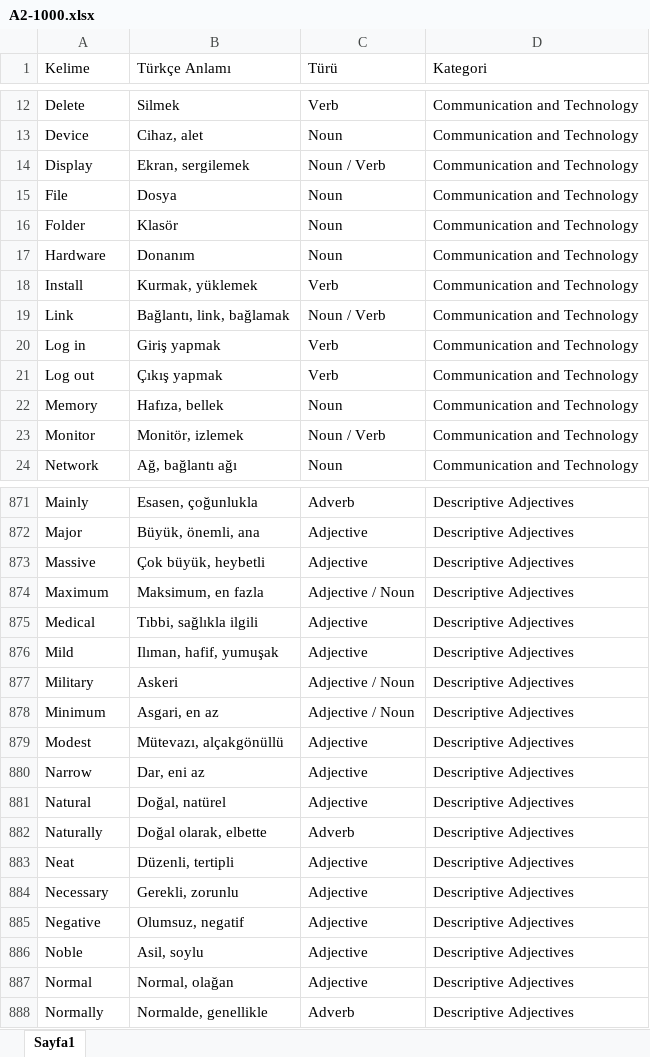
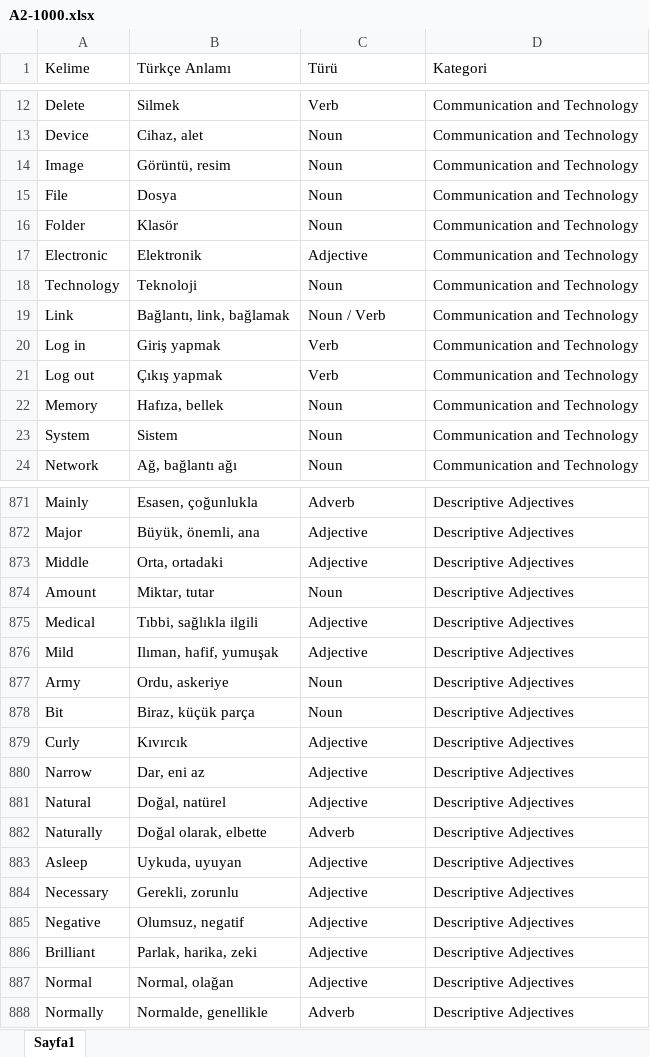
Before and after one commit to muratpuraligil/LinguaCard, an Excel workbook: docs/A2-1000.xlsx, sheet Sayfa1, drawn as a sheet; only a part is shown, gaps mark what is left out; values as stored, in another font and other column widths than the file's, no borders; removed rows and columns are numbered as before the commit, all else as after; the diff covers the shown part only; the diff names each change by its address in the sheet, - before the commit and + after, or states it on an @@ line.

```diff
--- a/docs/A2-1000.xlsx (sheet Sayfa1)
+++ b/docs/A2-1000.xlsx (sheet Sayfa1)
-row 14: Display | Ekran, sergilemek | Noun / Verb | Communication and Technology
+row 14: Image | Görüntü, resim | Noun | Communication and Technology
+row 17: Electronic | Elektronik | Adjective | Communication and Technology
-A18 (Kelime): Hardware
+A18 (Kelime): Technology
-B18 (Türkçe Anlamı): Donanım
+B18 (Türkçe Anlamı): Teknoloji
-row 18: Install | Kurmak, yüklemek | Verb | Communication and Technology
-row 23: Monitor | Monitör, izlemek | Noun / Verb | Communication and Technology
+row 23: System | Sistem | Noun | Communication and Technology
-A873 (Kelime): Massive
+A873 (Kelime): Middle
-B873 (Türkçe Anlamı): Çok büyük, heybetli
+B873 (Türkçe Anlamı): Orta, ortadaki
-row 874: Maximum | Maksimum, en fazla | Adjective / Noun | Descriptive Adjectives
+row 874: Amount | Miktar, tutar | Noun | Descriptive Adjectives
-row 877: Military | Askeri | Adjective / Noun | Descriptive Adjectives
-row 878: Minimum | Asgari, en az | Adjective / Noun | Descriptive Adjectives
+row 877: Army | Ordu, askeriye | Noun | Descriptive Adjectives
+row 878: Bit | Biraz, küçük parça | Noun | Descriptive Adjectives
-A879 (Kelime): Modest
+A879 (Kelime): Curly
-B879 (Türkçe Anlamı): Mütevazı, alçakgönüllü
+B879 (Türkçe Anlamı): Kıvırcık
-A883 (Kelime): Neat
+A883 (Kelime): Asleep
-B883 (Türkçe Anlamı): Düzenli, tertipli
+B883 (Türkçe Anlamı): Uykuda, uyuyan
-A886 (Kelime): Noble
+A886 (Kelime): Brilliant
-B886 (Türkçe Anlamı): Asil, soylu
+B886 (Türkçe Anlamı): Parlak, harika, zeki
```
Also changed, not shown: 27 added rows, 27 removed rows and 190 edited cells elsewhere in this sheet, docs/A1-1000.xlsx, 10 other files.
